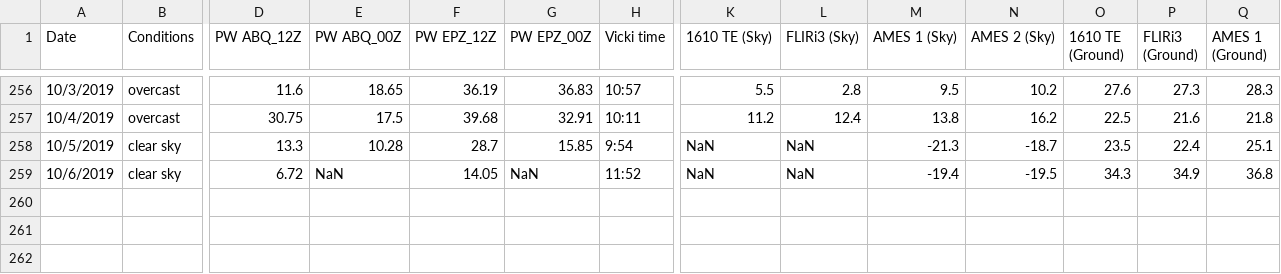
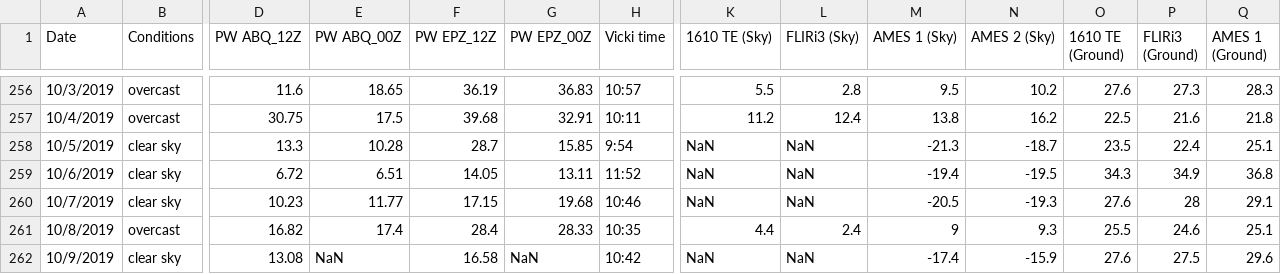
Before and after one commit to physicsgoddess1972/Precipitable-Water-Model, a CSV file: data/master_data.csv, drawn as a sheet; only a part is shown, gaps mark what is left out; rows hold the shown columns only; the diff names each change by its address in the sheet, - before the commit and + after, or states it on an @@ line.

Commit message:
update

```diff
--- a/data/master_data.csv
+++ b/data/master_data.csv
-E259 (PW ABQ_00Z): NaN
+E259 (PW ABQ_00Z): 6.51
-G259 (PW EPZ_00Z): NaN
+G259 (PW EPZ_00Z): 13.11
+row 260: 10/7/2019 | clear sky | 10.23 | 11.77 | 17.15 | 19.68 | 10:46 | NaN | NaN | -20.5 | -19.3 | 27.6 | 28 | 29.1
+row 261: 10/8/2019 | overcast | 16.82 | 17.4 | 28.4 | 28.33 | 10:35 | 4.4 | 2.4 | 9 | 9.3 | 25.5 | 24.6 | 25.1
+row 262: 10/9/2019 | clear sky | 13.08 | NaN | 16.58 | NaN | 10:42 | NaN | NaN | -17.4 | -15.9 | 27.6 | 27.5 | 29.6
```
